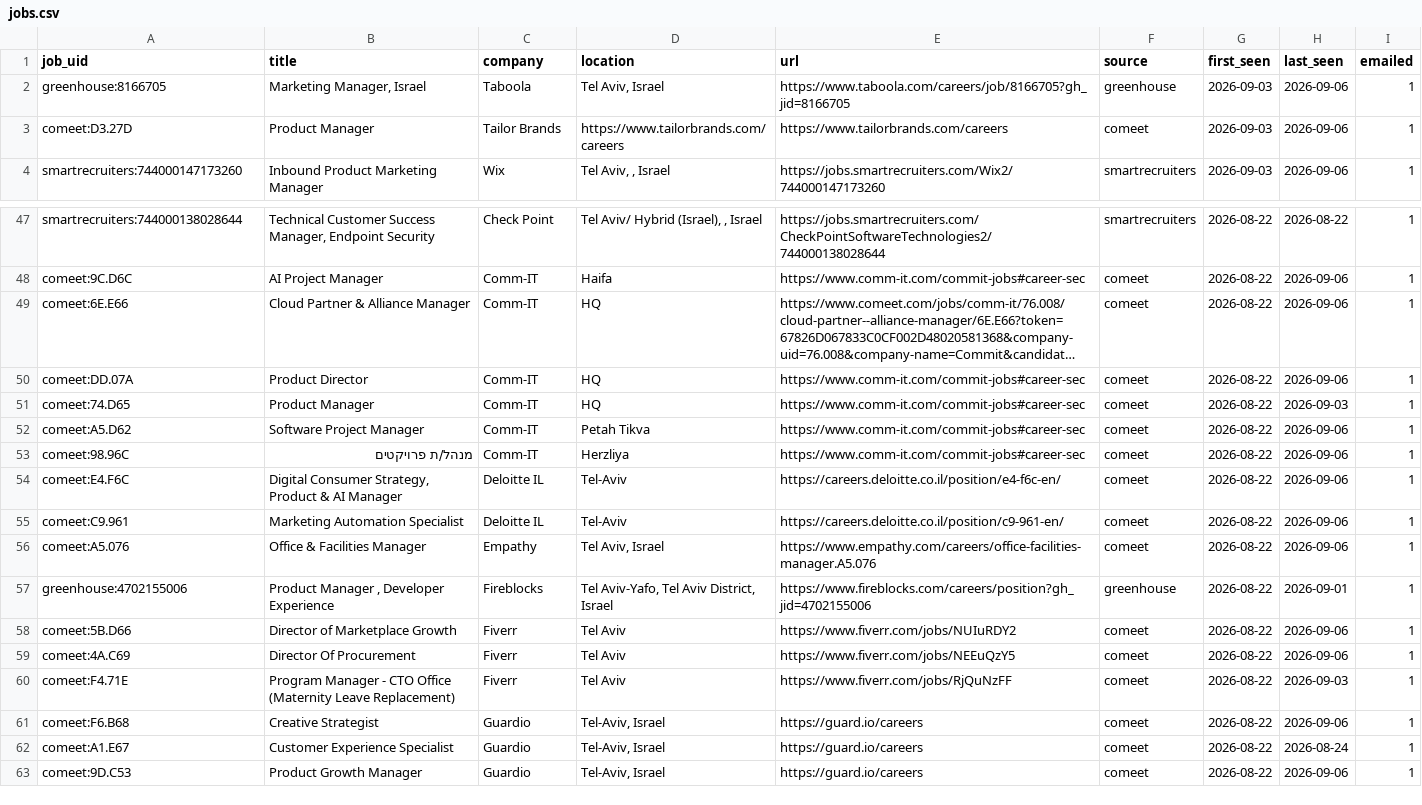
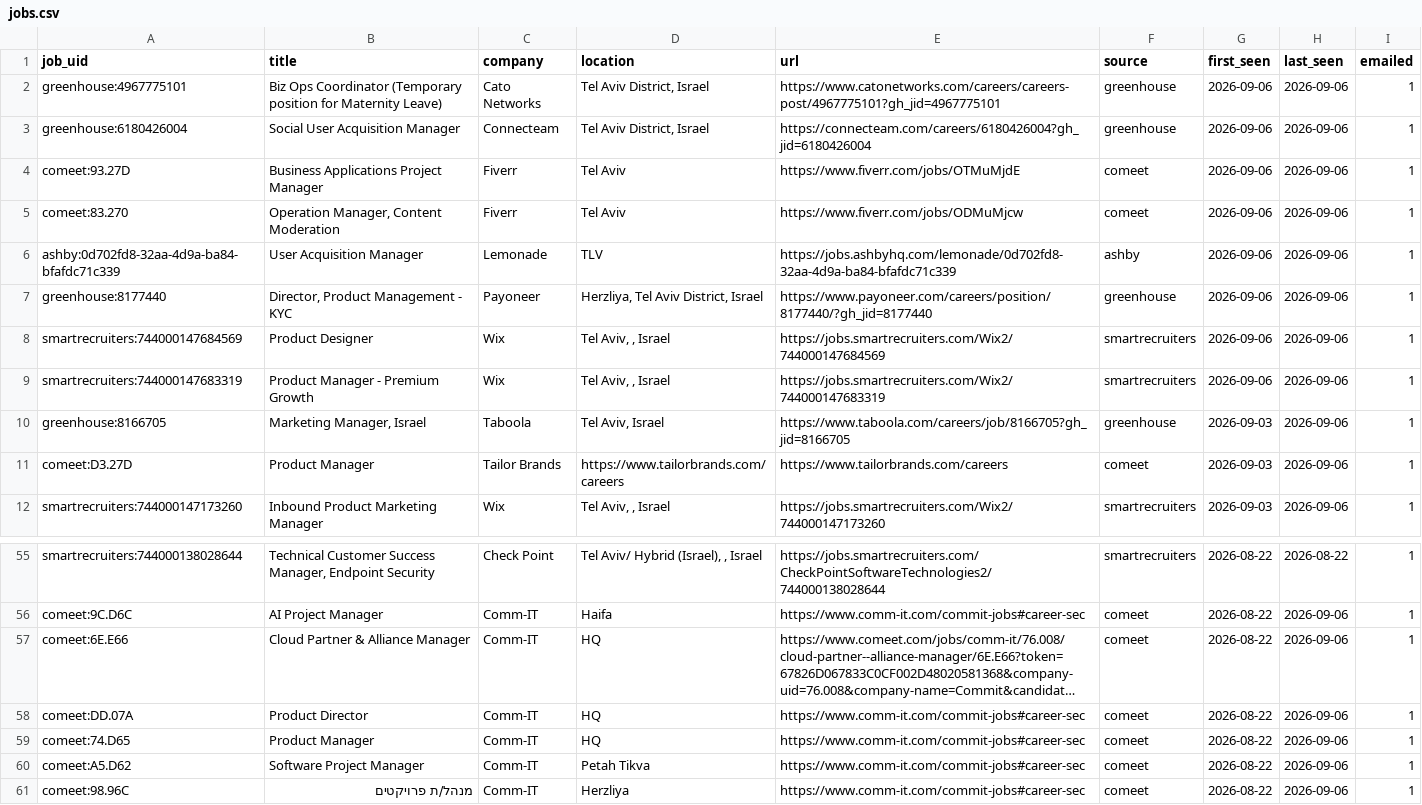
Before and after one commit to danszwec/job-scanner, a CSV file: jobs.csv, drawn as a sheet; only a part is shown, gaps mark what is left out; the shorter side is filled out with more unchanged rows; long unchanged cells end in …; addresses are those after the commit; the diff names each change by its address in the sheet, - before the commit and + after, or states it on an @@ line.

```diff
--- a/jobs.csv
+++ b/jobs.csv
+row 2: greenhouse:4967775101 | Biz Ops Coordinator (Temporary position for Maternity Leave) | Cato Networks | Tel Aviv District, Israel | https://www.catonetworks.com/careers/careers-post/4967775101?gh_jid=4967775101 | greenhouse | 2026-09-06 | 2026-09-06 | 1
+row 3: greenhouse:6180426004 | Social User Acquisition Manager | Connecteam | Tel Aviv District, Israel | https://connecteam.com/careers/6180426004?gh_jid=6180426004 | greenhouse | 2026-09-06 | 2026-09-06 | 1
+row 4: comeet:93.27D | Business Applications Project Manager | Fiverr | Tel Aviv | https://www.fiverr.com/jobs/OTMuMjdE | comeet | 2026-09-06 | 2026-09-06 | 1
+row 5: comeet:83.270 | Operation Manager, Content Moderation | Fiverr | Tel Aviv | https://www.fiverr.com/jobs/ODMuMjcw | comeet | 2026-09-06 | 2026-09-06 | 1
+row 6: ashby:0d702fd8-32aa-4d9a-ba84-bfafdc71c339 | User Acquisition Manager | Lemonade | TLV | https://jobs.ashbyhq.com/lemonade/0d702fd8-32aa-4d9a-ba84-bfafdc71c339 | ashby | 2026-09-06 | 2026-09-06 | 1
+row 7: greenhouse:8177440 | Director, Product Management - KYC | Payoneer | Herzliya, Tel Aviv District, Israel | https://www.payoneer.com/careers/position/8177440/?gh_jid=8177440 | greenhouse | 2026-09-06 | 2026-09-06 | 1
+row 8: smartrecruiters:744000147684569 | Product Designer | Wix | Tel Aviv, , Israel | https://jobs.smartrecruiters.com/Wix2/744000147684569 | smartrecruiters | 2026-09-06 | 2026-09-06 | 1
+row 9: smartrecruiters:744000147683319 | Product Manager - Premium Growth | Wix | Tel Aviv, , Israel | https://jobs.smartrecruiters.com/Wix2/744000147683319 | smartrecruiters | 2026-09-06 | 2026-09-06 | 1
-H59 (last_seen): 2026-09-03
+H59 (last_seen): 2026-09-06
```
Also changed, not shown: 1 other file.
